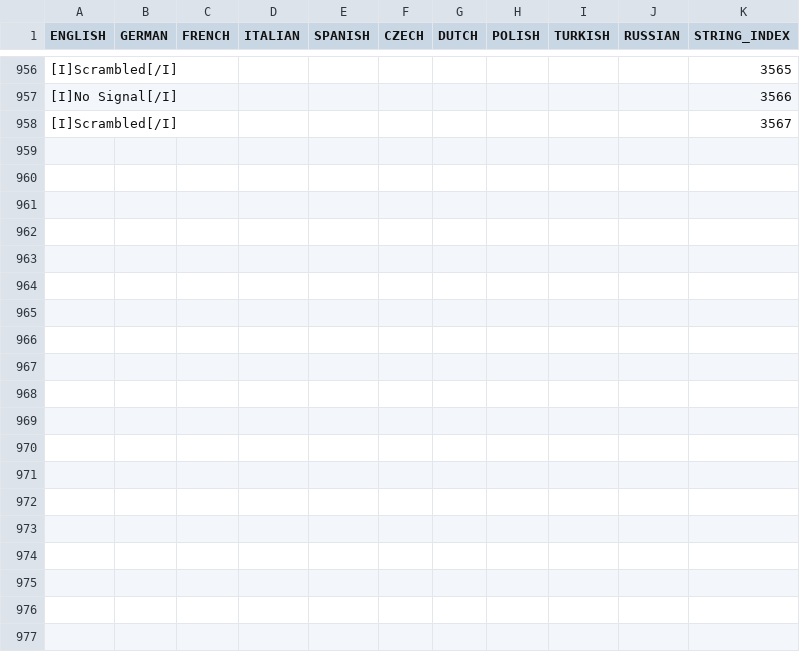
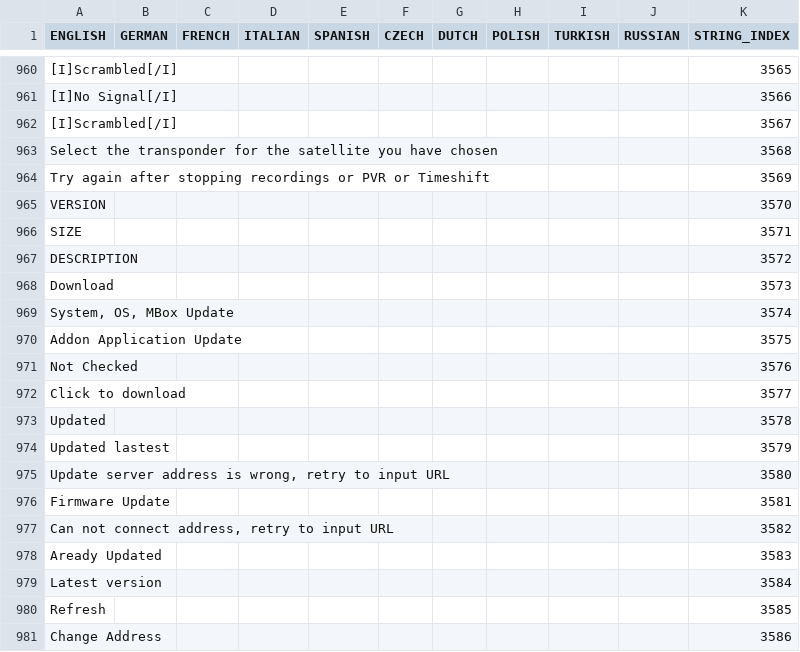
Before and after one commit to prismcube/script.mbox, a CSV file: pvr/gui/windows/Language_Elmo.csv, drawn as a sheet; only a part is shown, gaps mark what is left out; the diff covers the shown part only.

Commit message:
update mr_lang strings

```diff
--- a/pvr/gui/windows/Language_Elmo.csv
+++ b/pvr/gui/windows/Language_Elmo.csv
@@ -958 +962,20 @@
 "[I]Scrambled[/I] ",,,,,,,,,,3567
+"Select the transponder for the satellite you have chosen",,,,,,,,,,3568
+"Try again after stopping recordings or PVR or Timeshift",,,,,,,,,,3569
+"VERSION",,,,,,,,,,3570
+"SIZE",,,,,,,,,,3571
+"DESCRIPTION",,,,,,,,,,3572
+"Download",,,,,,,,,,3573
+"System, OS, MBox Update",,,,,,,,,,3574
+"Addon Application Update",,,,,,,,,,3575
+"Not Checked",,,,,,,,,,3576
+"Click to download",,,,,,,,,,3577
+"Updated",,,,,,,,,,3578
+"Updated lastest",,,,,,,,,,3579
+"Update server address is wrong, retry to input URL",,,,,,,,,,3580
+"Firmware Update",,,,,,,,,,3581
+"Can not connect address, retry to input URL",,,,,,,,,,3582
+"Aready Updated",,,,,,,,,,3583
+"Latest version",,,,,,,,,,3584
+"Refresh",,,,,,,,,,3585
+"Change Address",,,,,,,,,,3586
```
Also changed, not shown: 32 added rows elsewhere in this file, 2 other files.
